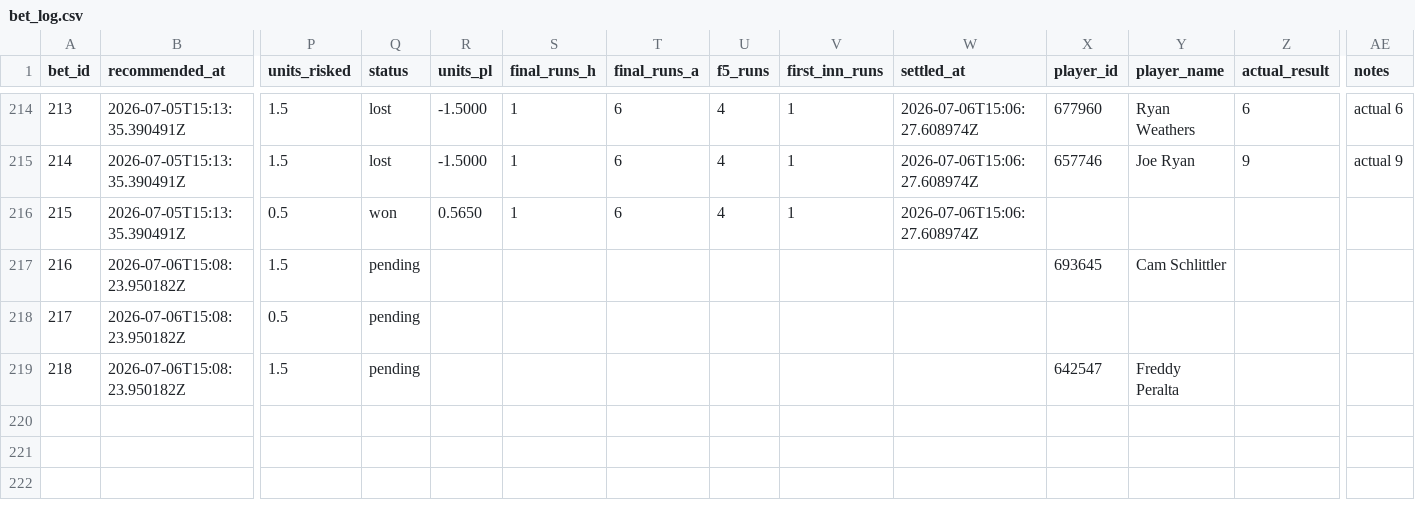
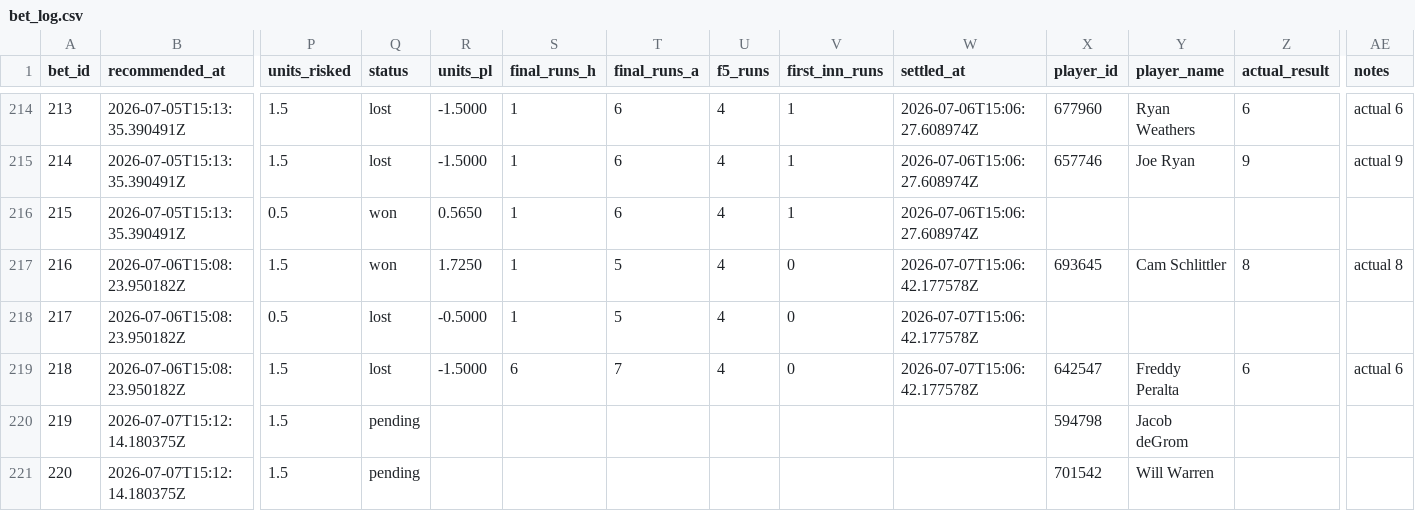
Before and after one commit to Scottguts/mlb-sharp, a CSV file: mlb_data/bet_log.csv, drawn as a sheet; only a part is shown, gaps mark what is left out; rows hold the shown columns only; the diff names each change by its address in the sheet, - before the commit and + after, or states it on an @@ line.

```diff
--- a/mlb_data/bet_log.csv
+++ b/mlb_data/bet_log.csv
-Q217 (status): pending
+Q217 (status): won
-R217 (units_pl): (empty)
+R217 (units_pl): 1.7250
-S217:S218 (final_runs_h): (empty)
+S217:S218 (final_runs_h): 1
-T217:T218 (final_runs_a): (empty)
+T217:T218 (final_runs_a): 5
-U217:U219 (f5_runs): (empty)
+U217:U219 (f5_runs): 4
-V217:V219 (first_inn_runs): (empty)
+V217:V219 (first_inn_runs): 0
-W217:W219 (settled_at): (empty)
+W217:W219 (settled_at): 2026-07-07T15:06:42.177578Z
-Z217 (actual_result): (empty)
+Z217 (actual_result): 8
-AE217 (notes): (empty)
+AE217 (notes): actual 8
-Q218:Q219 (status): pending
+Q218:Q219 (status): lost
-R218 (units_pl): (empty)
+R218 (units_pl): -0.5000
-R219 (units_pl): (empty)
+R219 (units_pl): -1.5000
-S219 (final_runs_h): (empty)
+S219 (final_runs_h): 6
-T219 (final_runs_a): (empty)
+T219 (final_runs_a): 7
-Z219 (actual_result): (empty)
+Z219 (actual_result): 6
-AE219 (notes): (empty)
+AE219 (notes): actual 6
+row 220: 219 | 2026-07-07T15:12:14.180375Z | 1.5 | pending |  |  |  |  |  |  | 594798 | Jacob deGrom
+row 221: 220 | 2026-07-07T15:12:14.180375Z | 1.5 | pending |  |  |  |  |  |  | 701542 | Will Warren
```
Also changed, not shown: mlb_data/prop_paper_log.csv, 25 other files.
